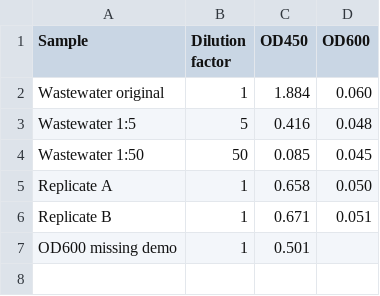
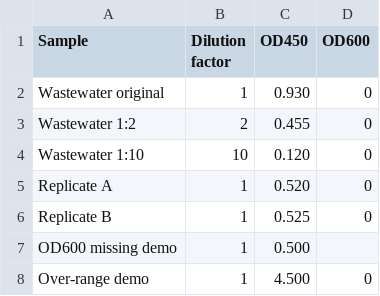
Before and after one commit to lab-Kason/elisa-calculator, a CSV file: sample_data/example_B_samples_messy.csv, drawn as a sheet.

```diff
--- a/sample_data/example_B_samples_messy.csv
+++ b/sample_data/example_B_samples_messy.csv
@@ -1,7 +1,8 @@
 Sample,Dilution factor,OD450,OD600
-Wastewater original,1,1.884,0.060
-Wastewater 1:5,5,0.416,0.048
-Wastewater 1:50,50,0.085,0.045
-Replicate A,1,0.658,0.050
-Replicate B,1,0.671,0.051
-OD600 missing demo,1,0.501,
+Wastewater original,1,0.930,0
+Wastewater 1:2,2,0.455,0
+Wastewater 1:10,10,0.120,0
+Replicate A,1,0.520,0
+Replicate B,1,0.525,0
+OD600 missing demo,1,0.500,
+Over-range demo,1,4.500,0
```
Also changed, not shown: 12 other files.
